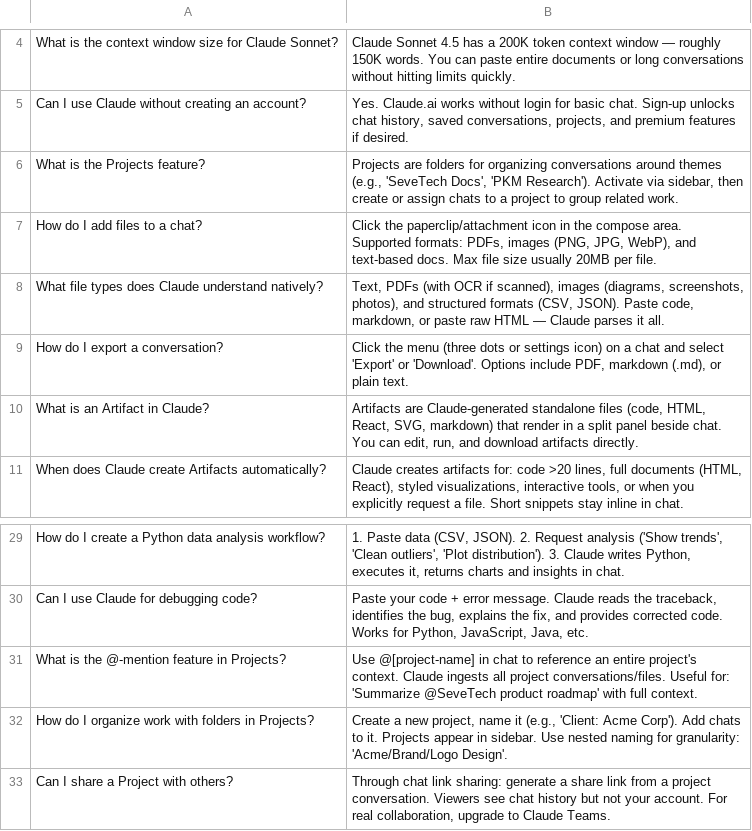
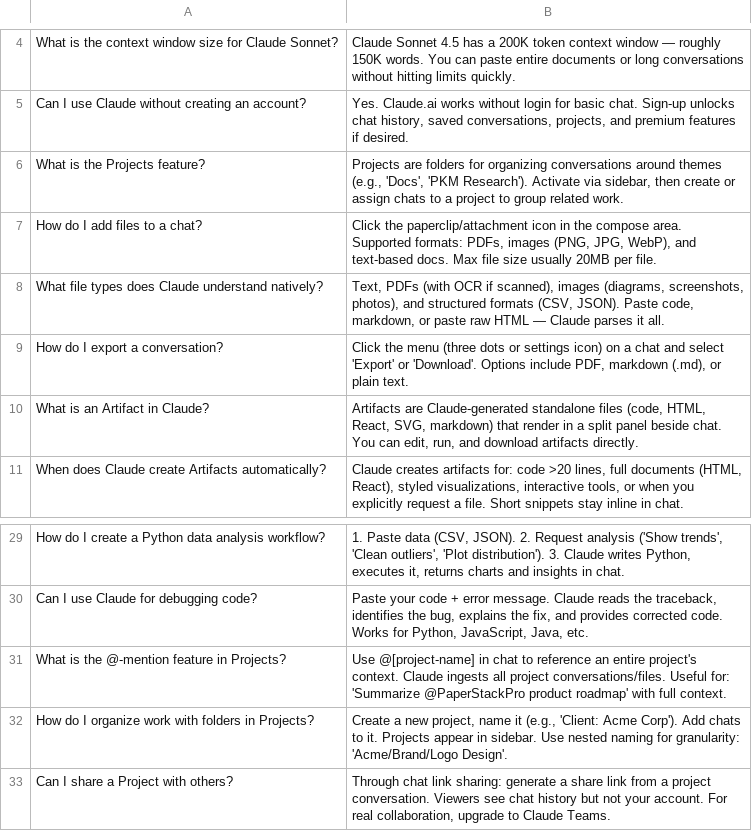
Before and after one commit to sevehub/FlashcardDecks-Hub, a CSV file: decks/llms/claude-webapp.csv, drawn as a sheet; only a part is shown, gaps mark what is left out.

Commit message:
typos

```diff
--- a/decks/llms/claude-webapp.csv
+++ b/decks/llms/claude-webapp.csv
@@ -5,3 +5,3 @@
 "Can I use Claude without creating an account?","Yes. Claude.ai works without login for basic chat. Sign-up unlocks chat history, saved conversations, projects, and premium features if desired."
-"What is the Projects feature?","Projects are folders for organizing conversations around themes (e.g., 'SeveTech Docs', 'PKM Research'). Activate via sidebar, then create or assign chats to a project to group related work."
+"What is the Projects feature?","Projects are folders for organizing conversations around themes (e.g., 'Docs', 'PKM Research'). Activate via sidebar, then create or assign chats to a project to group related work."
 "How do I add files to a chat?","Click the paperclip/attachment icon in the compose area. Supported formats: PDFs, images (PNG, JPG, WebP), and text-based docs. Max file size usually 20MB per file."
@@ -30,3 +30,3 @@
 "Can I use Claude for debugging code?","Paste your code + error message. Claude reads the traceback, identifies the bug, explains the fix, and provides corrected code. Works for Python, JavaScript, Java, etc."
-"What is the @-mention feature in Projects?","Use @[project-name] in chat to reference an entire project's context. Claude ingests all project conversations/files. Useful for: 'Summarize @SeveTech product roadmap' with full context."
+"What is the @-mention feature in Projects?","Use @[project-name] in chat to reference an entire project's context. Claude ingests all project conversations/files. Useful for: 'Summarize @PaperStackPro product roadmap' with full context."
 "How do I organize work with folders in Projects?","Create a new project, name it (e.g., 'Client: Acme Corp'). Add chats to it. Projects appear in sidebar. Use nested naming for granularity: 'Acme/Brand/Logo Design'."
```
